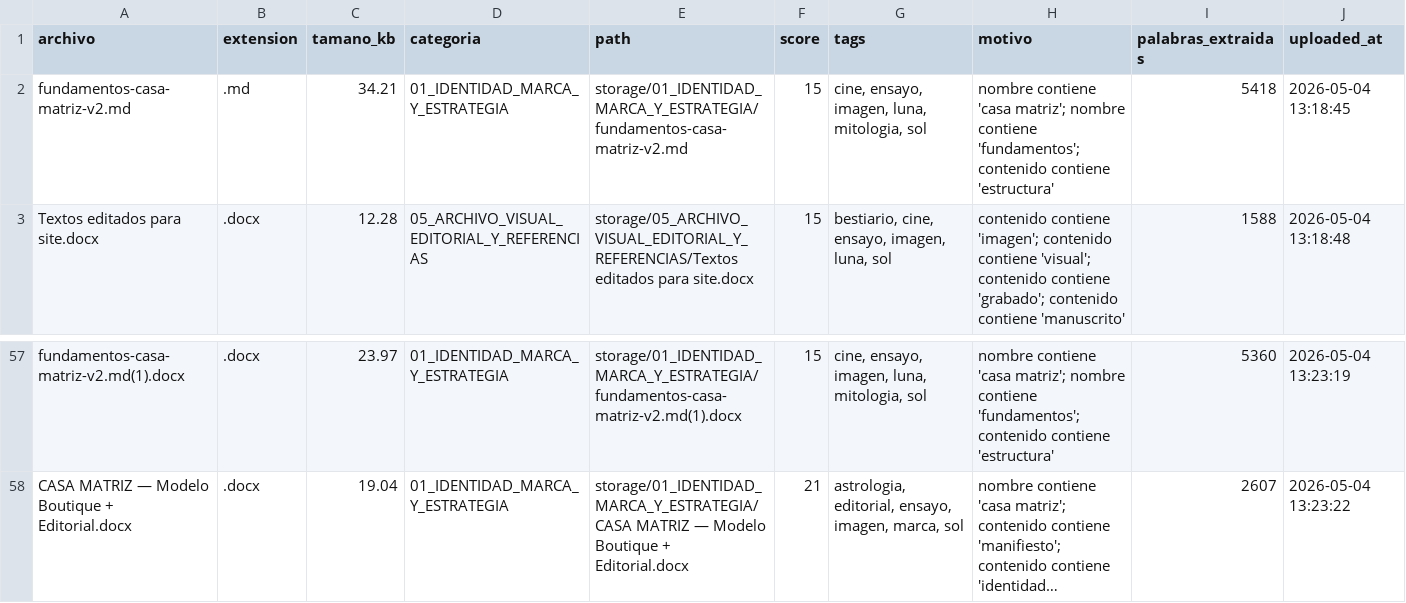
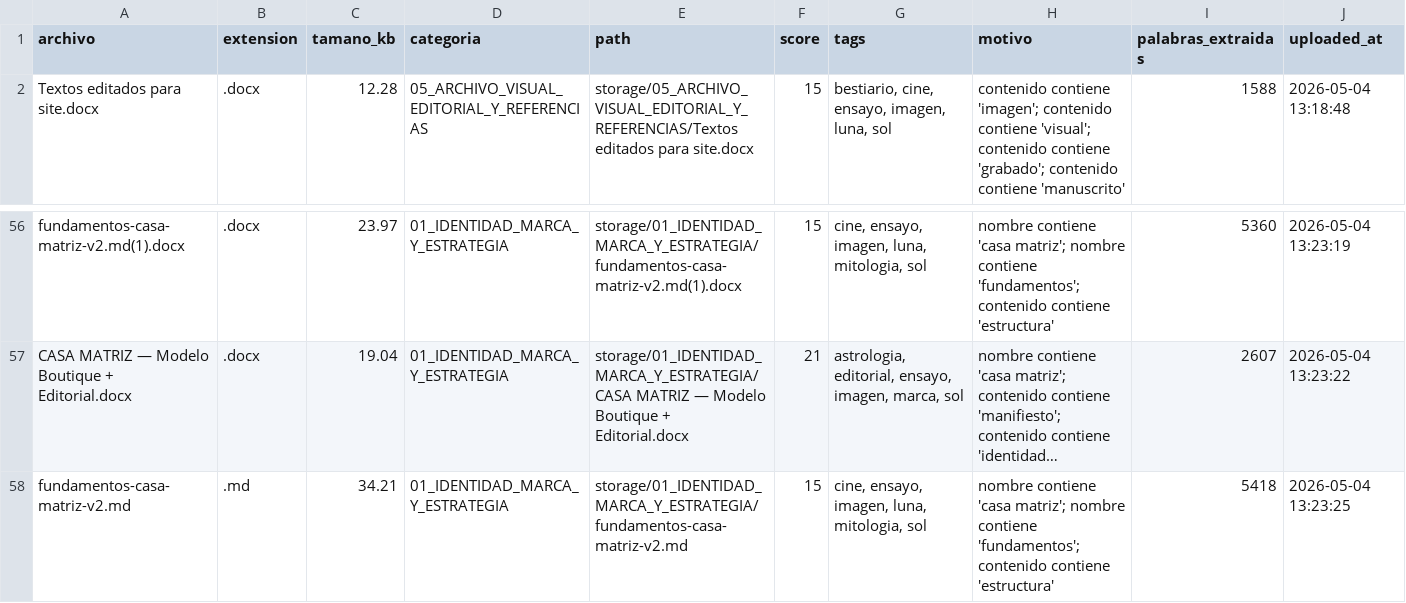
Before and after one commit to brandatta/casamatriz, a CSV file: data/inventory.csv, drawn as a sheet; only a part is shown, gaps mark what is left out; long unchanged cells end in …; removed rows and columns are numbered as before the commit, all else as after; the diff names each change by its address in the sheet, - before the commit and + after, or states it on an @@ line.

Commit message:
Actualizar inventario Casa Matriz

```diff
--- a/data/inventory.csv
+++ b/data/inventory.csv
-row 2: fundamentos-casa-matriz-v2.md | .md | 34.21 | 01_IDENTIDAD_MARCA_Y_ESTRATEGIA | storage/01_IDENTIDAD_MARCA_Y_ESTRATEGIA/fundamentos-casa-matriz-v2.md | 15 | cine, ensayo, imagen, luna, mitologia, sol | nombre contiene 'casa matriz'; nombre contiene 'fundamentos'; contenido contiene 'estructura' | 5418 | 2026-05-04 13:18:45
+row 58: fundamentos-casa-matriz-v2.md | .md | 34.21 | 01_IDENTIDAD_MARCA_Y_ESTRATEGIA | storage/01_IDENTIDAD_MARCA_Y_ESTRATEGIA/fundamentos-casa-matriz-v2.md | 15 | cine, ensayo, imagen, luna, mitologia, sol | nombre contiene 'casa matriz'; nombre contiene 'fundamentos'; contenido contiene 'estructura' | 5418 | 2026-05-04 13:23:25
```
